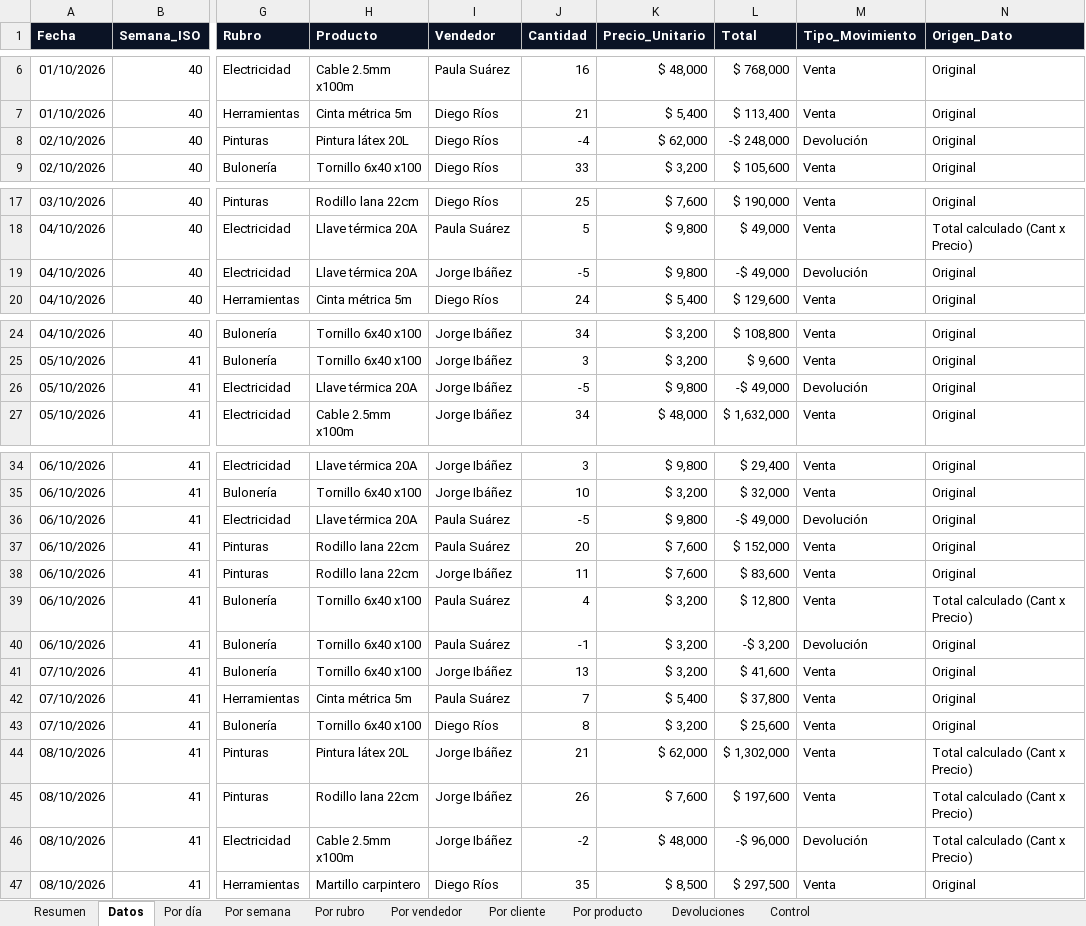
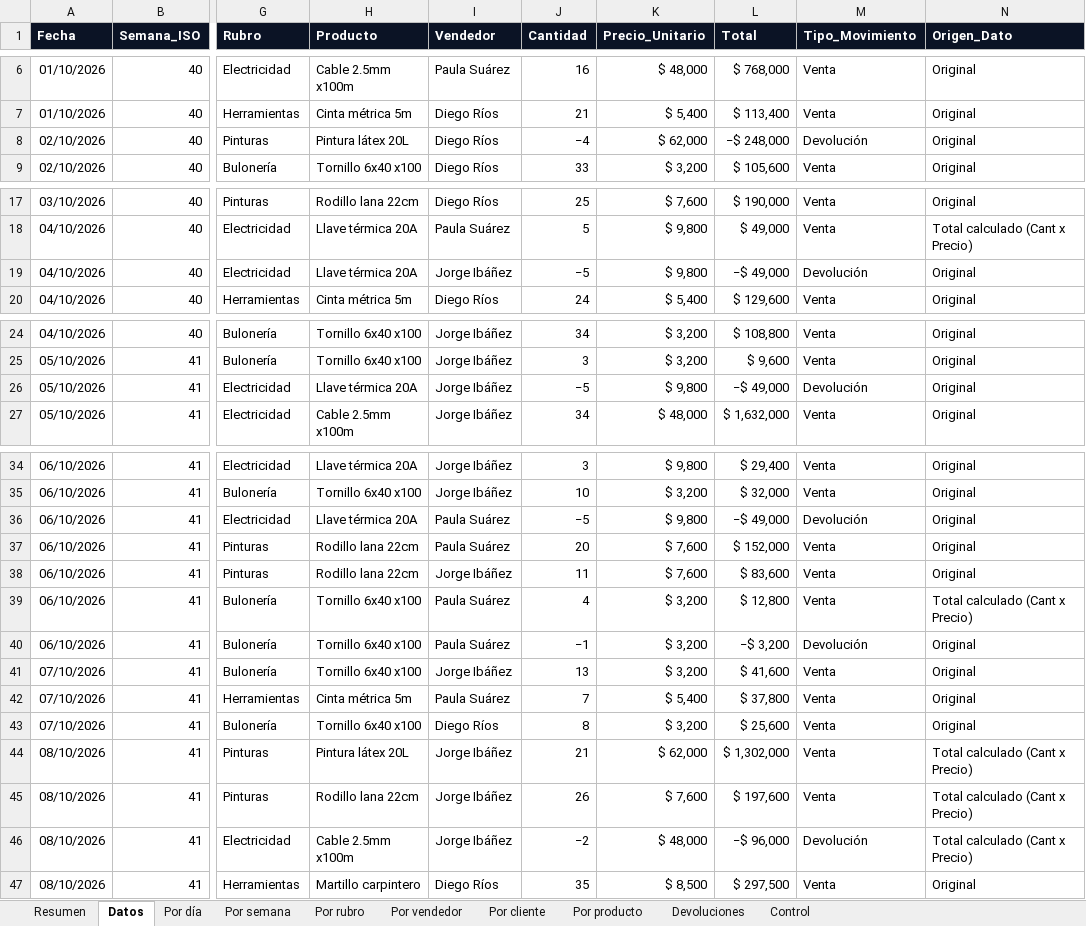
Before and after one commit to FL0WDATAS0LUTI0NSDEV/freelance-servicios-digitales, an Excel workbook: referencias/prueba-ferreteria/reporte/reporte_ventas_2026-10.xlsx, sheet Datos, drawn as a sheet; only a part is shown, gaps mark what is left out; values as stored, in another font and other column widths than the file's, no borders; table styles not drawn; the diff covers the shown part only; the diff names each change by its address in the sheet, - before the commit and + after, or states it on an @@ line.

```diff
--- a/referencias/prueba-ferreteria/reporte/reporte_ventas_2026-10.xlsx (sheet Datos)
+++ b/referencias/prueba-ferreteria/reporte/reporte_ventas_2026-10.xlsx (sheet Datos)
-J8 (Cantidad): -4
+J8 (Cantidad): −4
-L8 (Total): -$ 248,000
+L8 (Total): −$ 248,000
-J19 (Cantidad): -5
+J19 (Cantidad): −5
-L19 (Total): -$ 49,000
+L19 (Total): −$ 49,000
-J26 (Cantidad): -5
+J26 (Cantidad): −5
-L26 (Total): -$ 49,000
+L26 (Total): −$ 49,000
-J36 (Cantidad): -5
+J36 (Cantidad): −5
-L36 (Total): -$ 49,000
+L36 (Total): −$ 49,000
-J40 (Cantidad): -1
+J40 (Cantidad): −1
-L40 (Total): -$ 3,200
+L40 (Total): −$ 3,200
-J46 (Cantidad): -2
+J46 (Cantidad): −2
-L46 (Total): -$ 96,000
+L46 (Total): −$ 96,000
```
Also changed, not shown: 8 edited cells elsewhere in this sheet, sheet Por día, sheet Por cliente, sheet Control, sheet Devoluciones, sheet Por vendedor, sheet Por producto, 3 more sheets, 8 other files.
